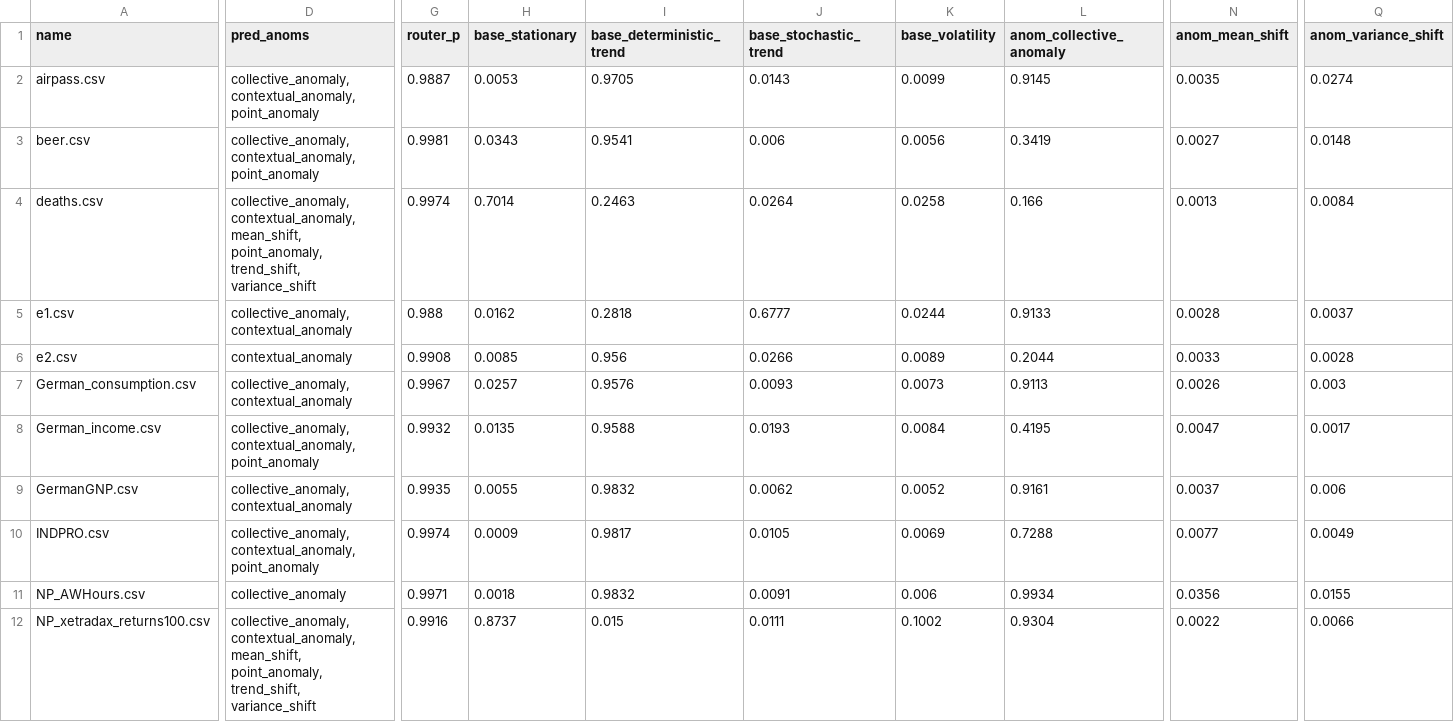
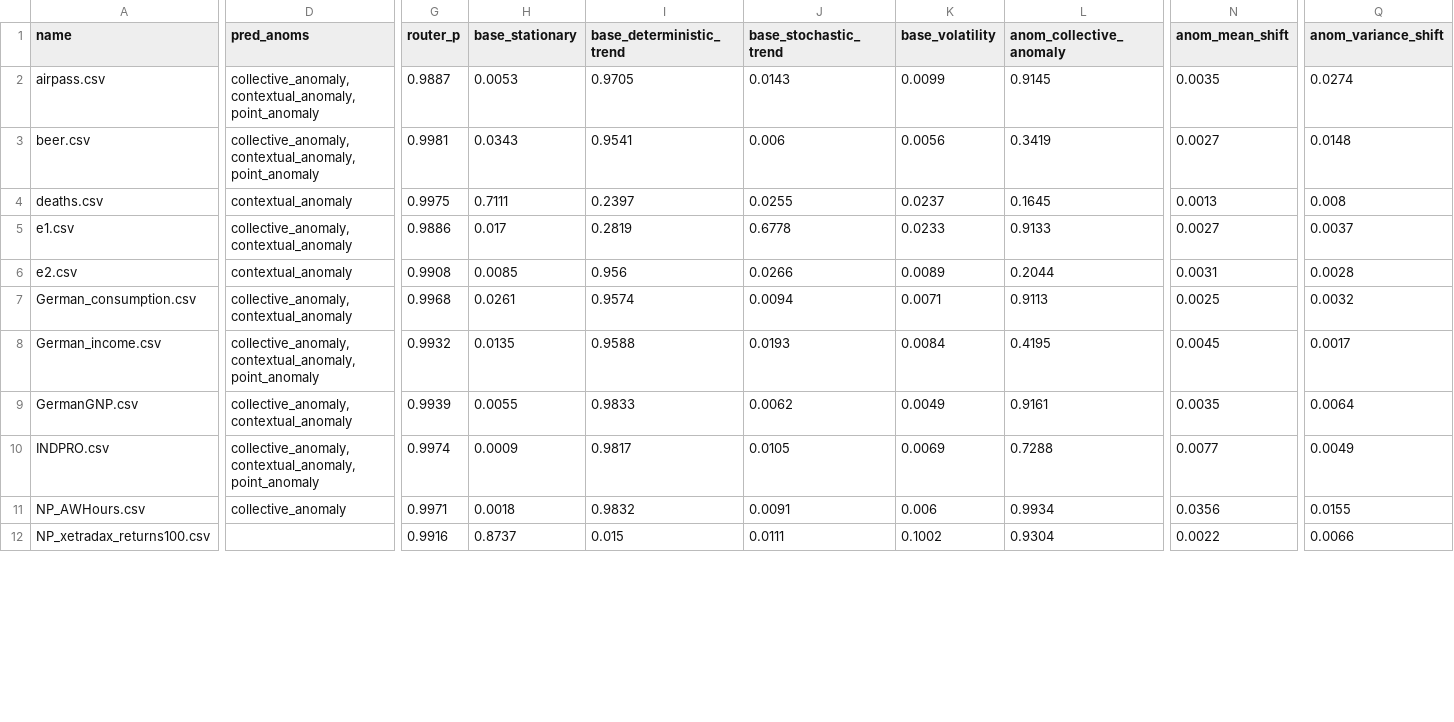
Before and after one commit to KereMath/ts-proje, a CSV file: runner/results/ensfinal_realdata.csv, drawn as a sheet; only a part is shown, gaps mark what is left out; the diff covers the shown part only; the diff names each change by its address in the sheet, - before the commit and + after, or states it on an @@ line.

```diff
--- a/runner/results/ensfinal_realdata.csv
+++ b/runner/results/ensfinal_realdata.csv
-D4 (pred_anoms): collective_anomaly, contextual_anomaly, mean_shift, point_anomaly, trend_shift, variance_shift
+D4 (pred_anoms): contextual_anomaly
-G4 (router_p): 0.9974
+G4 (router_p): 0.9975
-H4 (base_stationary): 0.7014
+H4 (base_stationary): 0.7111
-I4 (base_deterministic_trend): 0.2463
+I4 (base_deterministic_trend): 0.2397
-J4 (base_stochastic_trend): 0.0264
+J4 (base_stochastic_trend): 0.0255
-K4 (base_volatility): 0.0258
+K4 (base_volatility): 0.0237
-L4 (anom_collective_anomaly): 0.166
+L4 (anom_collective_anomaly): 0.1645
-Q4 (anom_variance_shift): 0.0084
+Q4 (anom_variance_shift): 0.008
-G5 (router_p): 0.988
+G5 (router_p): 0.9886
-H5 (base_stationary): 0.0162
+H5 (base_stationary): 0.017
-I5 (base_deterministic_trend): 0.2818
+I5 (base_deterministic_trend): 0.2819
-J5 (base_stochastic_trend): 0.6777
+J5 (base_stochastic_trend): 0.6778
-K5 (base_volatility): 0.0244
+K5 (base_volatility): 0.0233
-N5 (anom_mean_shift): 0.0028
+N5 (anom_mean_shift): 0.0027
-N6 (anom_mean_shift): 0.0033
+N6 (anom_mean_shift): 0.0031
-G7 (router_p): 0.9967
+G7 (router_p): 0.9968
-H7 (base_stationary): 0.0257
+H7 (base_stationary): 0.0261
-I7 (base_deterministic_trend): 0.9576
+I7 (base_deterministic_trend): 0.9574
-J7 (base_stochastic_trend): 0.0093
+J7 (base_stochastic_trend): 0.0094
-K7 (base_volatility): 0.0073
+K7 (base_volatility): 0.0071
-N7 (anom_mean_shift): 0.0026
+N7 (anom_mean_shift): 0.0025
-Q7 (anom_variance_shift): 0.003
+Q7 (anom_variance_shift): 0.0032
-N8 (anom_mean_shift): 0.0047
+N8 (anom_mean_shift): 0.0045
-G9 (router_p): 0.9935
+G9 (router_p): 0.9939
-I9 (base_deterministic_trend): 0.9832
+I9 (base_deterministic_trend): 0.9833
-K9 (base_volatility): 0.0052
+K9 (base_volatility): 0.0049
-N9 (anom_mean_shift): 0.0037
+N9 (anom_mean_shift): 0.0035
-Q9 (anom_variance_shift): 0.006
+Q9 (anom_variance_shift): 0.0064
-D12 (pred_anoms): collective_anomaly, contextual_anomaly, mean_shift, point_anomaly, trend_shift, variance_shift
+D12 (pred_anoms): (empty)
```
Also changed, not shown: 1 added row and 90 edited cells elsewhere in this file, runner/results/label_comparison.csv, 13 other files.
